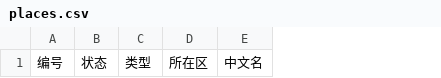
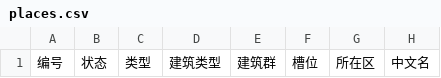
Before and after one commit to AndyUneducated/world-atlas, a CSV file: templates/csv/places.csv, drawn as a sheet; only a part is shown; the diff names each change by its address in the sheet, - before the commit and + after, or states it on an @@ line.

```diff
--- a/templates/csv/places.csv
+++ b/templates/csv/places.csv
+column D, row 1: 建筑类型
+column E, row 1: 建筑群
+column F, row 1: 槽位
```
Also changed, not shown: 17 other files.
